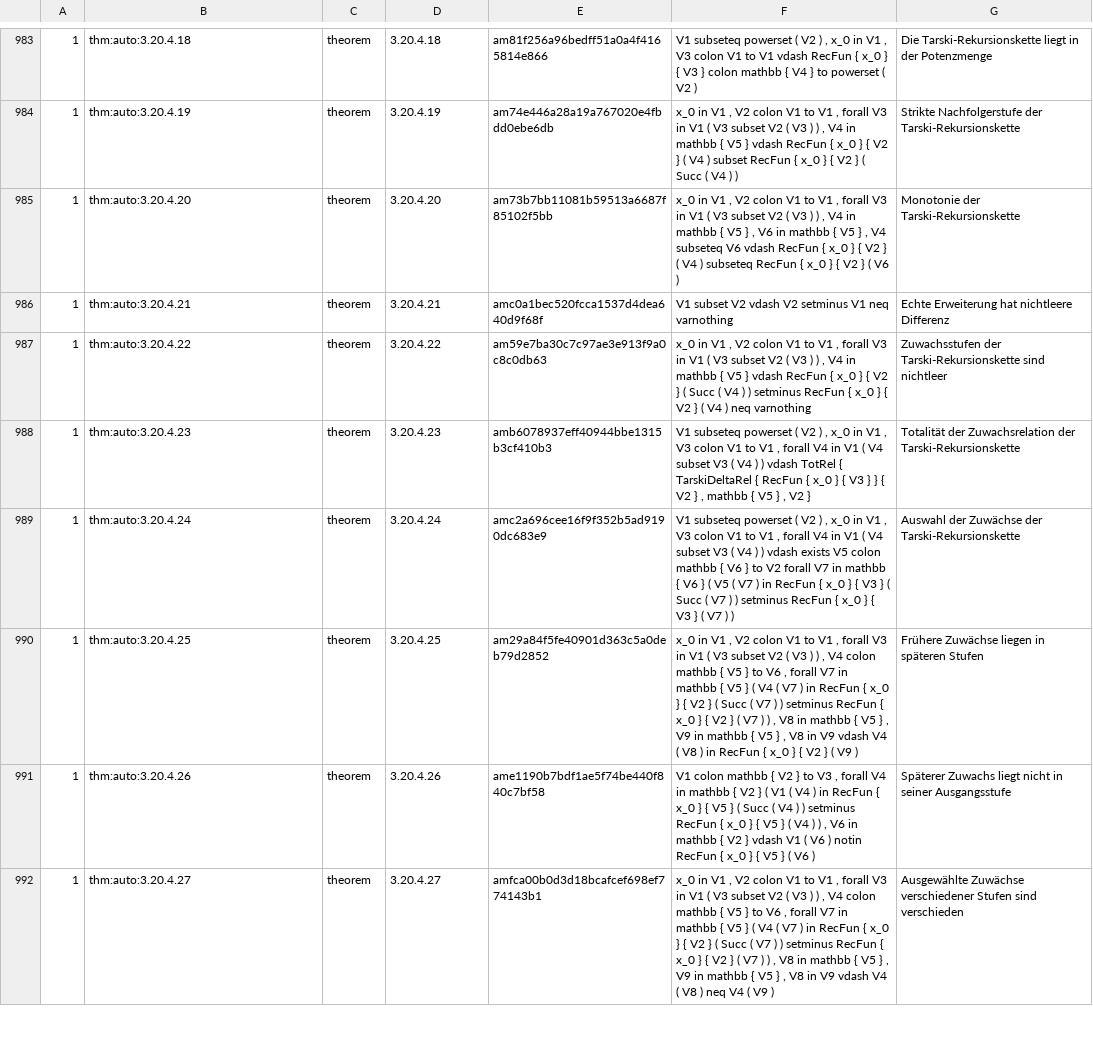
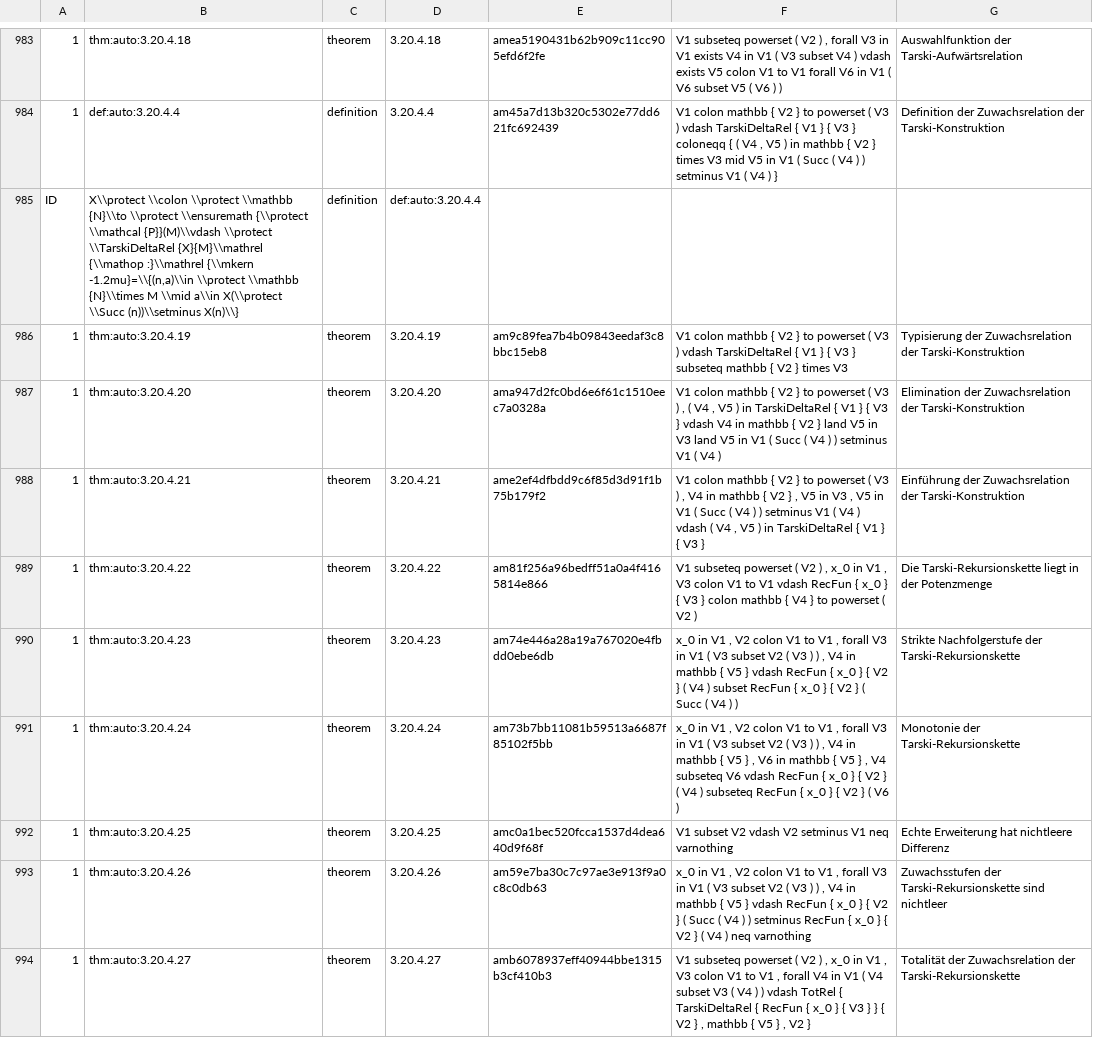
Before and after one commit to Losbarthos/Die-Grundlagen-der-Mathematik, a TSV file: registry/_B03.registry.tsv, drawn as a sheet; only a part is shown, gaps mark what is left out; addresses are those after the commit; the diff covers the shown part only; the diff names each change by its address in the sheet, - before the commit and + after, or states it on an @@ line.

Commit message:
typisierung...
Signed-off-by: Losbarthos <66962863+Losbarthos@users.noreply.github.com>

```diff
--- a/registry/_B03.registry.tsv
+++ b/registry/_B03.registry.tsv
-E983: am81f256a96bedff51a0a4f4165814e866
+E983: amea5190431b62b909c11cc905efd6f2fe
-F983: …) , x_0 in V1 , V3 colon V1 to V1 vdash RecFun { x_0 } { V3 } colon mathbb { V4 } to powerset ( V2 )
+F983: …) , forall V3 in V1 exists V4 in V1 ( V3 subset V4 ) vdash exists V5 colon V1 to V1 forall V6 in V1 ( V6 subset V5 ( V6 ) )
-G983: Die Tarski-Rekursionskette liegt in der Potenzmenge
+G983: Auswahlfunktion der Tarski-Aufwärtsrelation
+row 984: 1 | def:auto:3.20.4.4 | definition | 3.20.4.4 | am45a7d13b320c5302e77dd621fc692439 | V1 colon mathbb { V2 } to powerset ( V3 ) vdash TarskiDeltaRel { V1 } { V3 } coloneqq { ( V4 , V5 ) in mathbb { V2 } times V3 mid V5 in V1 ( Succ ( V4 ) ) setminus V1 ( V4 ) } | Definition der Zuwachsrelation der Tarski-Konstruktion
+row 985: ID | X\\protect \\colon \\protect \\mathbb {N}\\to \\protect \\ensuremath {\\protect \\mathcal {P}}(M)\\vdash \\protect \\TarskiDeltaRel {X}{M}\\mathrel {\\mathop :}\\mathrel {\\mkern -1.2mu}=\\{(n,a)\\in \\protect \\mathbb {N}\\times M \\mid a\\in X(\\protect \\Succ (n))\\setminus X(n)\\} | definition | def:auto:3.20.4.4
-E986: am74e446a28a19a767020e4fbdd0ebe6db
+E986: am9c89fea7b4b09843eedaf3c8bbc15eb8
-F986: x_0 in V1 , V2 colon V1 to V1 , forall V3 in V1 ( V3 subset V2 ( V3 ) ) , V4 in mathbb { V5 } vdash RecFun { x_0 } { V2 } ( V4 ) subset RecFun { x_0 } { V2 } ( Succ ( V4 ) )
+F986: V1 colon mathbb { V2 } to powerset ( V3 ) vdash TarskiDeltaRel { V1 } { V3 } subseteq mathbb { V2 } times V3
-G986: Strikte Nachfolgerstufe der Tarski-Rekursionskette
+G986: Typisierung der Zuwachsrelation der Tarski-Konstruktion
-E987: am73b7bb11081b59513a6687f85102f5bb
+E987: ama947d2fc0bd6e6f61c1510eec7a0328a
-F987: x_0 in V1 , V2 colon V1 to V1 , forall V3 in V1 ( V3 subset V2 ( V3 ) ) , V4 in mathbb { V5 } , V6 in mathbb { V5 } , V4 subseteq V6 vdash RecFun { x_0 } { V2 } ( V4 ) subseteq RecFun { x_0 } { V2 } ( V6 )
+F987: V1 colon mathbb { V2 } to powerset ( V3 ) , ( V4 , V5 ) in TarskiDeltaRel { V1 } { V3 } vdash V4 in mathbb { V2 } land V5 in V3 land V5 in V1 ( Succ ( V4 ) ) setminus V1 ( V4 )
-G987: Monotonie der Tarski-Rekursionskette
+G987: Elimination der Zuwachsrelation der Tarski-Konstruktion
-E988: amc0a1bec520fcca1537d4dea640d9f68f
+E988: ame2ef4dfbdd9c6f85d3d91f1b75b179f2
-F988: V1 subset V2 vdash V2 setminus V1 neq varnothing
+F988: V1 colon mathbb { V2 } to powerset ( V3 ) , V4 in mathbb { V2 } , V5 in V3 , V5 in V1 ( Succ ( V4 ) ) setminus V1 ( V4 ) vdash ( V4 , V5 ) in TarskiDeltaRel { V1 } { V3 }
-G988: Echte Erweiterung hat nichtleere Differenz
+G988: Einführung der Zuwachsrelation der Tarski-Konstruktion
-E989: am59e7ba30c7c97ae3e913f9a0c8c0db63
+E989: am81f256a96bedff51a0a4f4165814e866
-F989: x_0 in V1 , V2 colon V1 to V1 , forall V3 in V1 ( V3 subset V2 ( V3 ) ) , V4 in mathbb { V5 } vdash RecFun { x_0 } { V2 } ( Succ ( V4 ) ) setminus RecFun { x_0 } { V2 } ( V4 ) neq varnothing
+F989: V1 subseteq powerset ( V2 ) , x_0 in V1 , V3 colon V1 to V1 vdash RecFun { x_0 } { V3 } colon mathbb { V4 } to powerset ( V2 )
-G989: Zuwachsstufen der Tarski-Rekursionskette sind nichtleer
+G989: Die Tarski-Rekursionskette liegt in der Potenzmenge
-E990: amb6078937eff40944bbe1315b3cf410b3
+E990: am74e446a28a19a767020e4fbdd0ebe6db
-F990: V1 subseteq powerset ( V2 ) , x_0 in V1 , V3 colon V1 to V1 , forall V4 in V1 ( V4 subset V3 ( V4 ) ) vdash TotRel { TarskiDeltaRel { RecFun { x_0 } { V3 } } { V2 } , mathbb { V5 } , V2 }
+F990: x_0 in V1 , V2 colon V1 to V1 , forall V3 in V1 ( V3 subset V2 ( V3 ) ) , V4 in mathbb { V5 } vdash RecFun { x_0 } { V2 } ( V4 ) subset RecFun { x_0 } { V2 } ( Succ ( V4 ) )
-G990: Totalität der Zuwachsrelation der Tarski-Rekursionskette
+G990: Strikte Nachfolgerstufe der Tarski-Rekursionskette
-E991: amc2a696cee16f9f352b5ad9190dc683e9
+E991: am73b7bb11081b59513a6687f85102f5bb
-F991: V1 subseteq powerset ( V2 ) , x_0 in V1 , V3 colon V1 to V1 , forall V4 in V1 ( V4 subset V3 ( V4 ) ) vdash exists V5 colon mathbb { V6 } to V2 forall V7 in mathbb { V6 } ( V5 ( V7 ) in RecFun { x_0 } { V3 } ( Succ ( V7 ) ) setminus RecFun { x_0 } { V3 } ( V7 ) )
+F991: x_0 in V1 , V2 colon V1 to V1 , forall V3 in V1 ( V3 subset V2 ( V3 ) ) , V4 in mathbb { V5 } , V6 in mathbb { V5 } , V4 subseteq V6 vdash RecFun { x_0 } { V2 } ( V4 ) subseteq RecFun { x_0 } { V2 } ( V6 )
-G991: Auswahl der Zuwächse der Tarski-Rekursionskette
+G991: Monotonie der Tarski-Rekursionskette
-E992: am29a84f5fe40901d363c5a0deb79d2852
+E992: amc0a1bec520fcca1537d4dea640d9f68f
-F992: x_0 in V1 , V2 colon V1 to V1 , forall V3 in V1 ( V3 subset V2 ( V3 ) ) , V4 colon mathbb { V5 } to V6 , forall V7 in mathbb { V5 } ( V4 ( V7 ) in RecFun { x_0 } { V2 } ( Succ ( V7 ) ) setminus RecFun { x_0 } { V2 } ( V7 ) ) , V8 in mathbb { V5 } , V9 in mathbb { V5 } , V8 in V9 vdash V4 ( V8 ) in RecFun { x_0 } { V2 } ( V9 )
+F992: V1 subset V2 vdash V2 setminus V1 neq varnothing
-G992: Frühere Zuwächse liegen in späteren Stufen
+G992: Echte Erweiterung hat nichtleere Differenz
-E993: ame1190b7bdf1ae5f74be440f840c7bf58
+E993: am59e7ba30c7c97ae3e913f9a0c8c0db63
-F993: V1 colon mathbb { V2 } to V3 , forall V4 in mathbb { V2 } ( V1 ( V4 ) in RecFun { x_0 } { V5 } ( Succ ( V4 ) ) setminus RecFun { x_0 } { V5 } ( V4 ) ) , V6 in mathbb { V2 } vdash V1 ( V6 ) notin RecFun { x_0 } { V5 } ( V6 )
+F993: x_0 in V1 , V2 colon V1 to V1 , forall V3 in V1 ( V3 subset V2 ( V3 ) ) , V4 in mathbb { V5 } vdash RecFun { x_0 } { V2 } ( Succ ( V4 ) ) setminus RecFun { x_0 } { V2 } ( V4 ) neq varnothing
-G993: Späterer Zuwachs liegt nicht in seiner Ausgangsstufe
+G993: Zuwachsstufen der Tarski-Rekursionskette sind nichtleer
-E994: amfca00b0d3d18bcafcef698ef774143b1
+E994: amb6078937eff40944bbe1315b3cf410b3
-F994: x_0 in V1 , V2 colon V1 to V1 , forall V3 in V1 ( V3 subset V2 ( V3 ) ) , V4 colon mathbb { V5 } to V6 , forall V7 in mathbb { V5 } ( V4 ( V7 ) in RecFun { x_0 } { V2 } ( Succ ( V7 ) ) setminus RecFun { x_0 } { V2 } ( V7 ) ) , V8 in mathbb { V5 } , V9 in mathbb { V5 } , V8 in V9 vdash V4 ( V8 ) neq V4 ( V9 )
+F994: V1 subseteq powerset ( V2 ) , x_0 in V1 , V3 colon V1 to V1 , forall V4 in V1 ( V4 subset V3 ( V4 ) ) vdash TotRel { TarskiDeltaRel { RecFun { x_0 } { V3 } } { V2 } , mathbb { V5 } , V2 }
-G994: Ausgewählte Zuwächse verschiedener Stufen sind verschieden
+G994: Totalität der Zuwachsrelation der Tarski-Rekursionskette
```
Also changed, not shown: 6 added rows, 2 removed rows and 49 edited cells elsewhere in this file, 2 other files.
